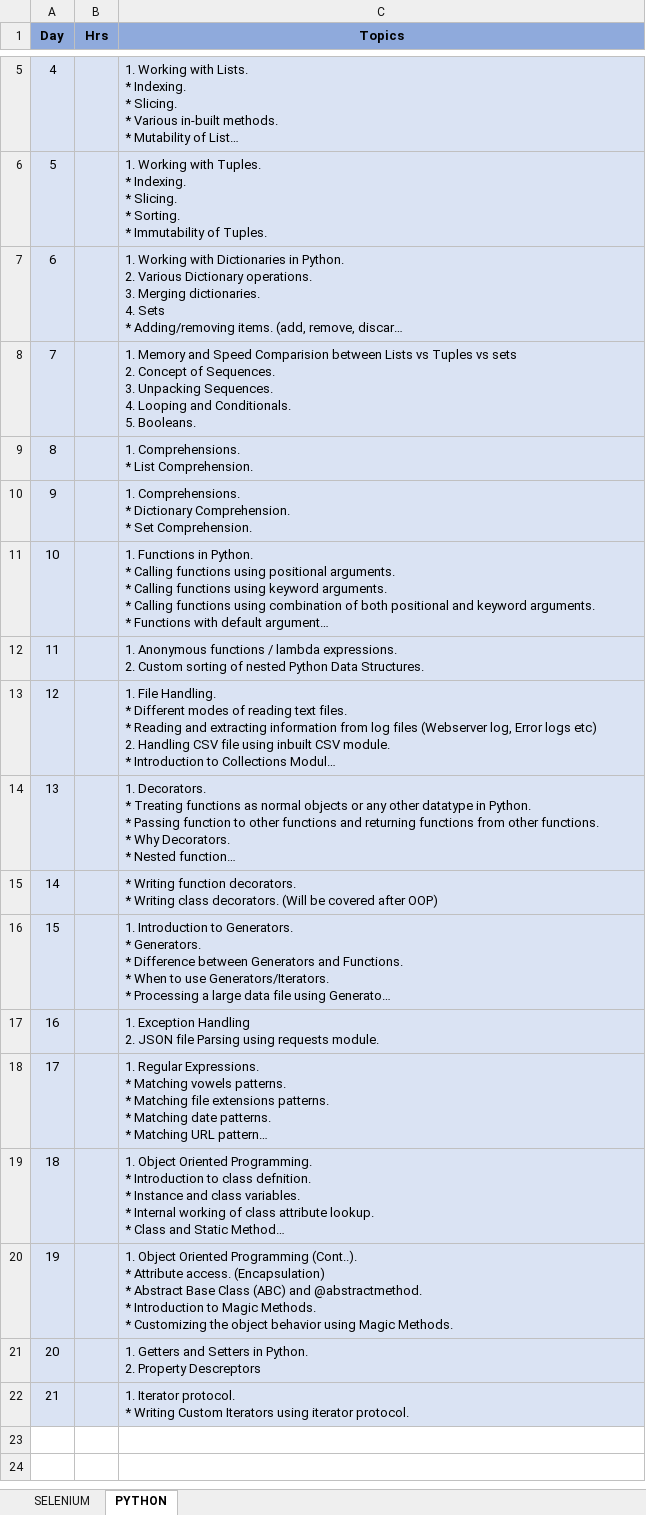
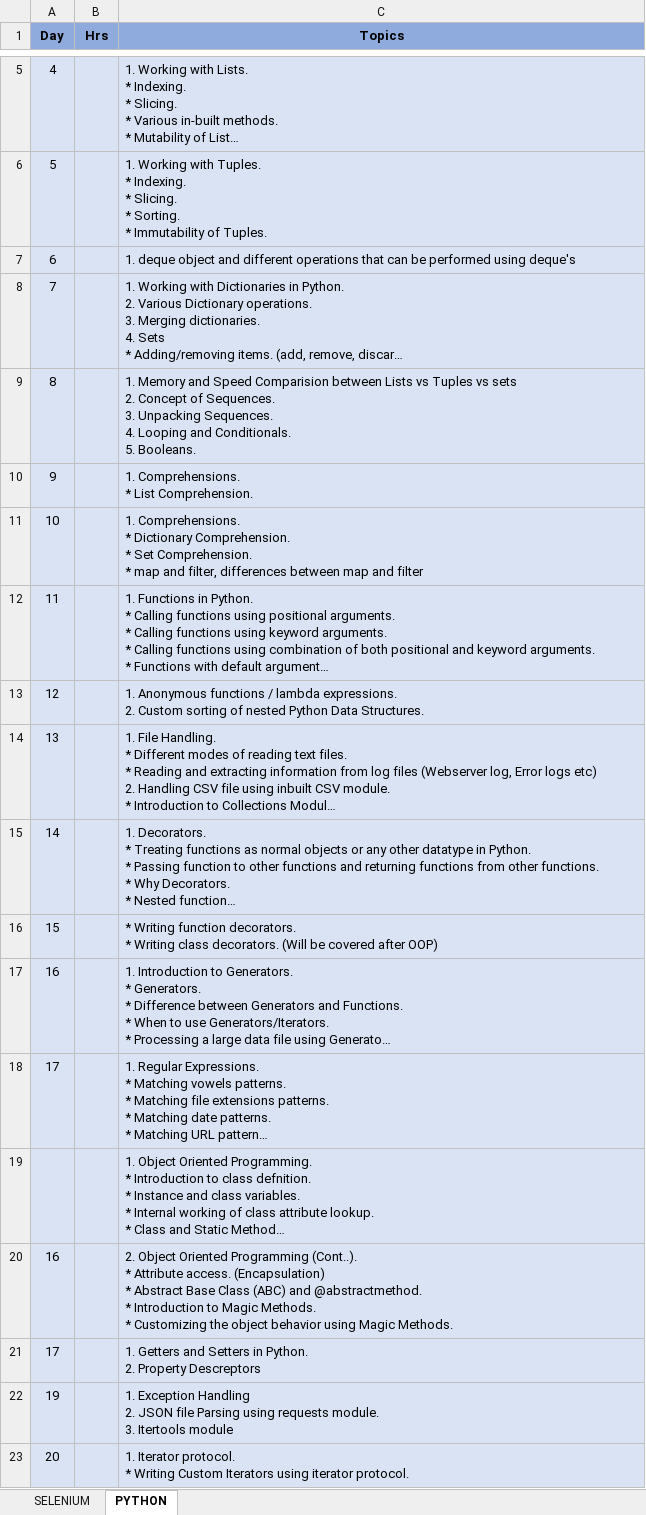
Before and after one commit to sandeepkrishnagopalappa/p, an Excel workbook: Python-Topics.xlsx, sheet PYTHON, drawn as a sheet; only a part is shown, gaps mark what is left out; long unchanged cells end in …; values as stored, in another font and other column widths than the file's, no borders; removed rows and columns are numbered as before the commit, all else as after; ↵ is a line break in a cell; the diff names each change by its address in the sheet, - before the commit and + after, or states it on an @@ line.

```diff
--- a/Python-Topics.xlsx (sheet PYTHON)
+++ b/Python-Topics.xlsx (sheet PYTHON)
+row 7: 6 |  | 1. deque object and different operations that can be performed using deque's
-A8 (Day): 6
+A8 (Day): 7
-A9 (Day): 7
+A9 (Day): 8
-A10 (Day): 8
+A10 (Day): 9
-row 10: 9 |  | 1. Comprehensions. ↵ * Dictionary Comprehension. ↵ * Set Comprehension.
+row 11: 10 |  | 1. Comprehensions. ↵ * Dictionary Comprehension. ↵ * Set Comprehension. ↵ * map and filter, differences between map and filter
-A12 (Day): 10
+A12 (Day): 11
-A13 (Day): 11
+A13 (Day): 12
-A14 (Day): 12
+A14 (Day): 13
-A15 (Day): 13
+A15 (Day): 14
-A16 (Day): 14
+A16 (Day): 15
-A17 (Day): 15
+A17 (Day): 16
-row 17: 16 |  | 1. Exception Handling ↵ 2. JSON file Parsing using requests module.
-A19 (Day): 18
+A19 (Day): (empty)
-row 20: 19 |  | 1. Object Oriented Programming (Cont..). ↵ * Attribute access. (Encapsulation) ↵ * Abstract Base Class (ABC) and @abstractmethod. ↵ * Introduction to Magic Methods. ↵ * Customizing the object behavior using Magic Methods.
+row 20: 16 |  | 2. Object Oriented Programming (Cont..). ↵ * Attribute access. (Encapsulation) ↵ * Abstract Base Class (ABC) and @abstractmethod. ↵ * Introduction to Magic Methods. ↵ * Customizing the object behavior using Magic Methods.
-A21 (Day): 20
+A21 (Day): 17
+row 22: 19 |  | 1. Exception Handling ↵ 2. JSON file Parsing using requests module. ↵ 3. Itertools module
-A23 (Day): 21
+A23 (Day): 20
```
Also changed, not shown: 2 other files.
